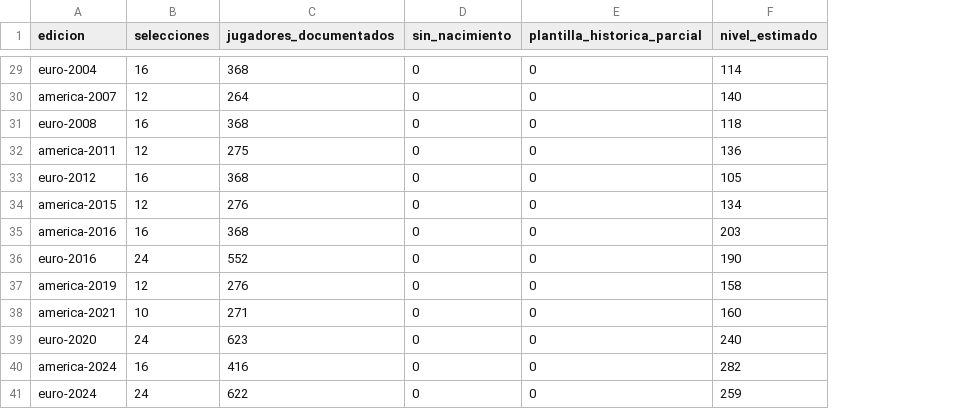
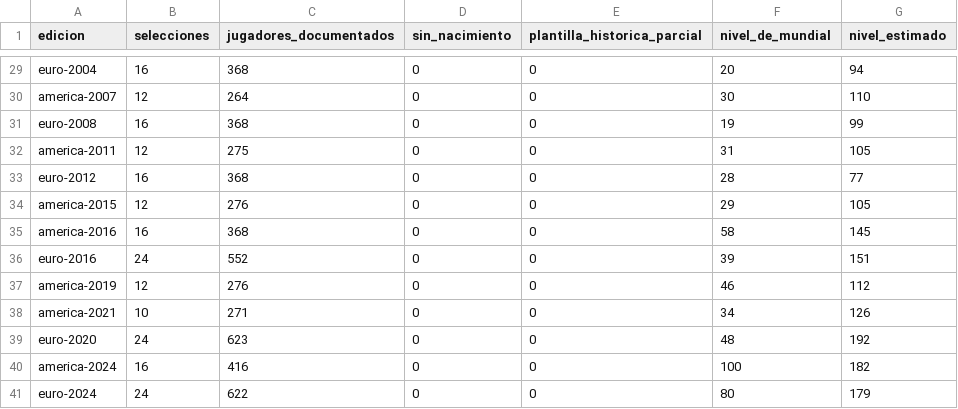
Before and after one commit to anthonyytvarelayt-rgb/universo-del-futbol, a CSV file: datos_fuente/continentales/cobertura.csv, drawn as a sheet; only a part is shown, gaps mark what is left out; addresses are those after the commit; the diff covers the shown part only; the diff names each change by its address in the sheet, - before the commit and + after, or states it on an @@ line.

```diff
--- a/datos_fuente/continentales/cobertura.csv
+++ b/datos_fuente/continentales/cobertura.csv
+column F (nivel_de_mundial), rows 29-41: 20 | 30 | 19 | 31 | 28 | 29 | 58 | 39 | 46 | 34 | 48 | 100 | 80
-G29 (nivel_estimado): 114
+G29 (nivel_estimado): 94
-G30 (nivel_estimado): 140
+G30 (nivel_estimado): 110
-G31 (nivel_estimado): 118
+G31 (nivel_estimado): 99
-G32 (nivel_estimado): 136
+G32 (nivel_estimado): 105
-G33 (nivel_estimado): 105
+G33 (nivel_estimado): 77
-G34 (nivel_estimado): 134
+G34 (nivel_estimado): 105
-G35 (nivel_estimado): 203
+G35 (nivel_estimado): 145
-G36 (nivel_estimado): 190
+G36 (nivel_estimado): 151
-G37 (nivel_estimado): 158
+G37 (nivel_estimado): 112
-G38 (nivel_estimado): 160
+G38 (nivel_estimado): 126
-G39 (nivel_estimado): 240
+G39 (nivel_estimado): 192
-G40 (nivel_estimado): 282
+G40 (nivel_estimado): 182
-G41 (nivel_estimado): 259
+G41 (nivel_estimado): 179
```
Also changed, not shown: 27 edited cells elsewhere in this file, 16 other files.
